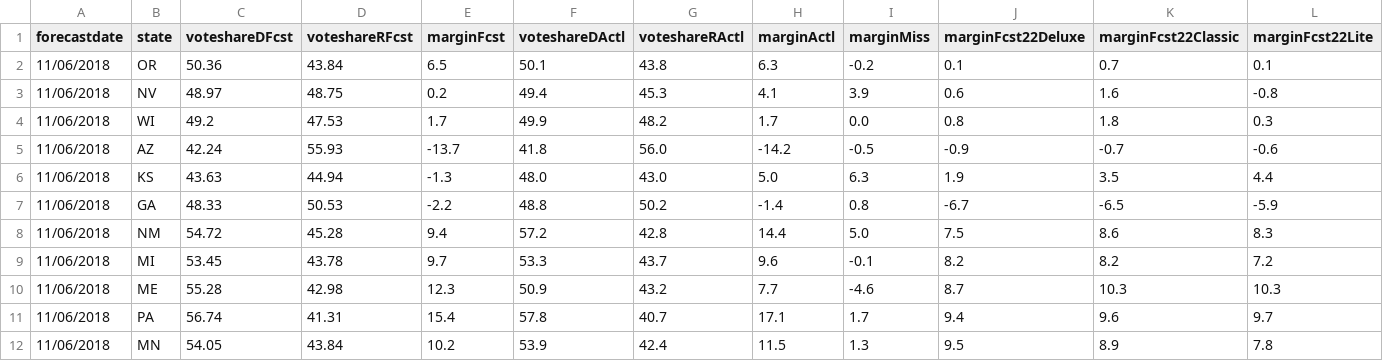
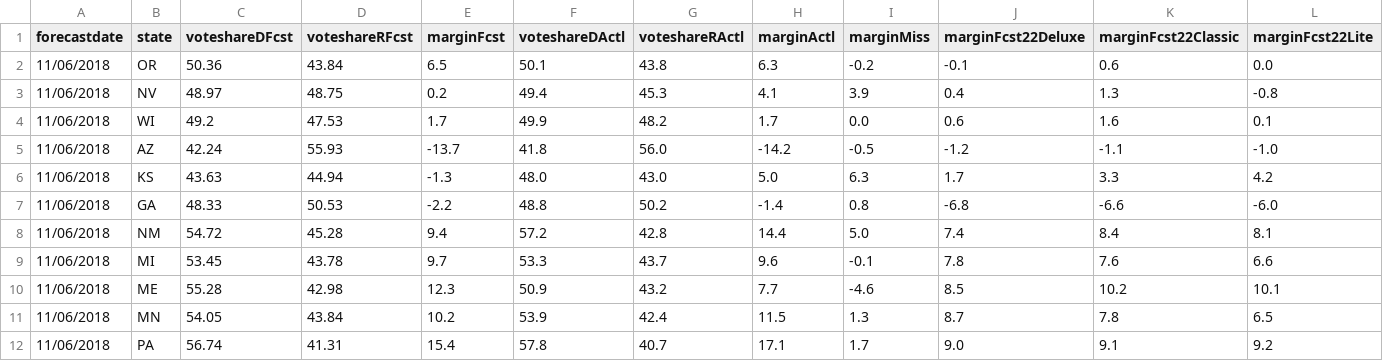
Before and after one commit to dcadata/fte2018, a CSV file: outputs/GOVERNORS - (2) closest to election.csv, drawn as a sheet; only a part is shown; the diff covers the shown part only.

```diff
--- a/outputs/GOVERNORS - (2) closest to election.csv
+++ b/outputs/GOVERNORS - (2) closest to election.csv
@@ -1,12 +1,12 @@
 forecastdate,state,voteshareDFcst,voteshareRFcst,marginFcst,voteshareDActl,voteshareRActl,marginActl,marginMiss,marginFcst22Deluxe,marginFcst22Classic,marginFcst22Lite
-11/06/2018,OR,50.36,43.84,6.5,50.1,43.8,6.3,-0.2,0.1,0.7,0.1
-11/06/2018,NV,48.97,48.75,0.2,49.4,45.3,4.1,3.9,0.6,1.6,-0.8
-11/06/2018,WI,49.2,47.53,1.7,49.9,48.2,1.7,0.0,0.8,1.8,0.3
-11/06/2018,AZ,42.24,55.93,-13.7,41.8,56.0,-14.2,-0.5,-0.9,-0.7,-0.6
-11/06/2018,KS,43.63,44.94,-1.3,48.0,43.0,5.0,6.3,1.9,3.5,4.4
-11/06/2018,GA,48.33,50.53,-2.2,48.8,50.2,-1.4,0.8,-6.7,-6.5,-5.9
-11/06/2018,NM,54.72,45.28,9.4,57.2,42.8,14.4,5.0,7.5,8.6,8.3
-11/06/2018,MI,53.45,43.78,9.7,53.3,43.7,9.6,-0.1,8.2,8.2,7.2
-11/06/2018,ME,55.28,42.98,12.3,50.9,43.2,7.7,-4.6,8.7,10.3,10.3
-11/06/2018,PA,56.74,41.31,15.4,57.8,40.7,17.1,1.7,9.4,9.6,9.7
-11/06/2018,MN,54.05,43.84,10.2,53.9,42.4,11.5,1.3,9.5,8.9,7.8
+11/06/2018,OR,50.36,43.84,6.5,50.1,43.8,6.3,-0.2,-0.1,0.6,0.0
+11/06/2018,NV,48.97,48.75,0.2,49.4,45.3,4.1,3.9,0.4,1.3,-0.8
+11/06/2018,WI,49.2,47.53,1.7,49.9,48.2,1.7,0.0,0.6,1.6,0.1
+11/06/2018,AZ,42.24,55.93,-13.7,41.8,56.0,-14.2,-0.5,-1.2,-1.1,-1.0
+11/06/2018,KS,43.63,44.94,-1.3,48.0,43.0,5.0,6.3,1.7,3.3,4.2
+11/06/2018,GA,48.33,50.53,-2.2,48.8,50.2,-1.4,0.8,-6.8,-6.6,-6.0
+11/06/2018,NM,54.72,45.28,9.4,57.2,42.8,14.4,5.0,7.4,8.4,8.1
+11/06/2018,MI,53.45,43.78,9.7,53.3,43.7,9.6,-0.1,7.8,7.6,6.6
+11/06/2018,ME,55.28,42.98,12.3,50.9,43.2,7.7,-4.6,8.5,10.2,10.1
+11/06/2018,MN,54.05,43.84,10.2,53.9,42.4,11.5,1.3,8.7,7.8,6.5
+11/06/2018,PA,56.74,41.31,15.4,57.8,40.7,17.1,1.7,9.0,9.1,9.2
```
Also changed, not shown: 1 added row, 1 removed row and 64 edited cells elsewhere in this file, outputs/GOVERNORS - (1) this day in 2018.csv, outputs/SENATE - (1) this day in 2018.csv, 1 other file.
